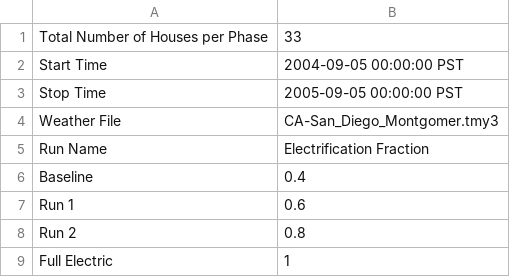
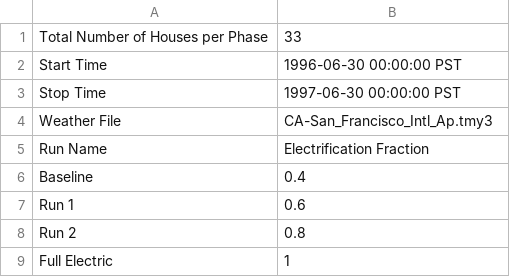
Before and after one commit to HectorTR/electrification_study, a CSV file: config/simulation_configuration.csv, drawn as a sheet.

Commit message:
San Francisco year round simulation

```diff
--- a/config/simulation_configuration.csv
+++ b/config/simulation_configuration.csv
@@ -1,5 +1,5 @@
 Total Number of Houses per Phase,33
-Start Time,2004-09-05 00:00:00 PST
-Stop Time,2005-09-05 00:00:00 PST
-Weather File,CA-San_Diego_Montgomer.tmy3
+Start Time,1996-06-30 00:00:00 PST
+Stop Time,1997-06-30 00:00:00 PST
+Weather File,CA-San_Francisco_Intl_Ap.tmy3
 Run Name,Electrification Fraction
```
